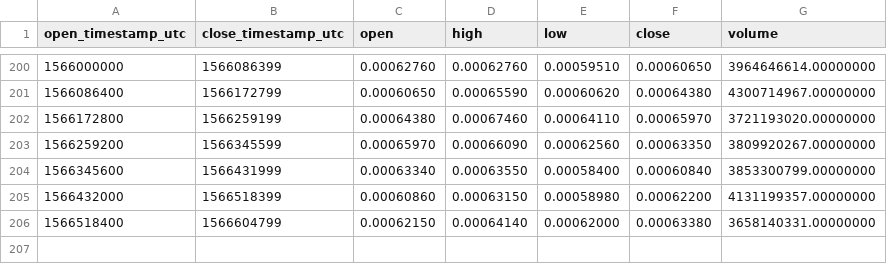
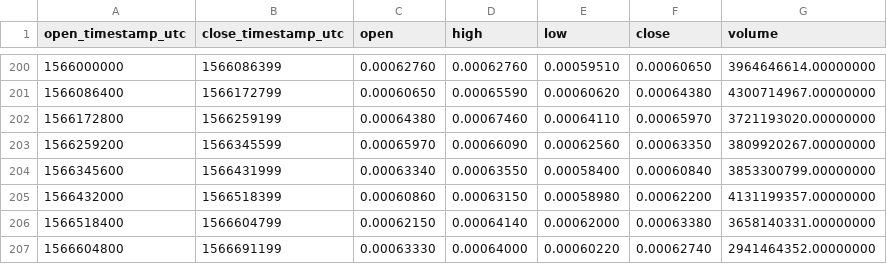
Before and after one commit to cryptobigbro/binance-BTTUSDT, a CSV file: binance-BTTUSDT-1d.csv, drawn as a sheet; only a part is shown, gaps mark what is left out; the diff names each change by its address in the sheet, - before the commit and + after, or states it on an @@ line.

```diff
--- a/binance-BTTUSDT-1d.csv
+++ b/binance-BTTUSDT-1d.csv
+row 207: 1566604800 | 1566691199 | 0.00063330 | 0.00064000 | 0.00060220 | 0.00062740 | 2941464352.00000000
```
Also changed, not shown: binance-BTTUSDT-1h.csv.
